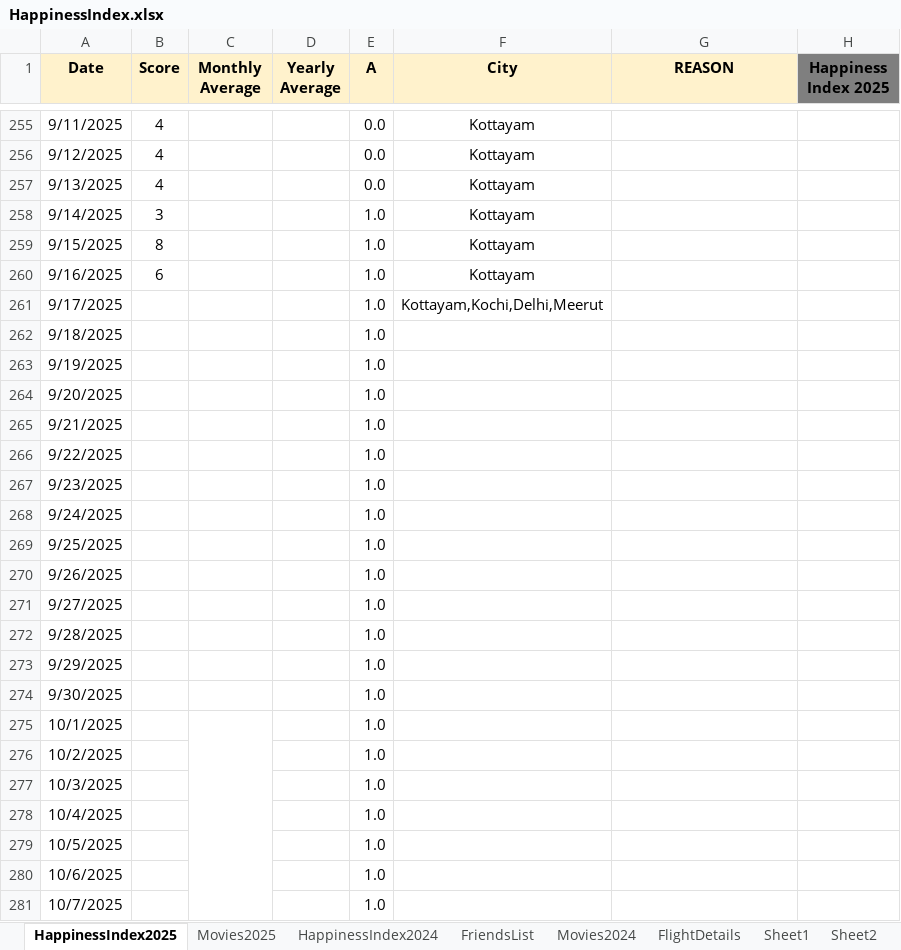
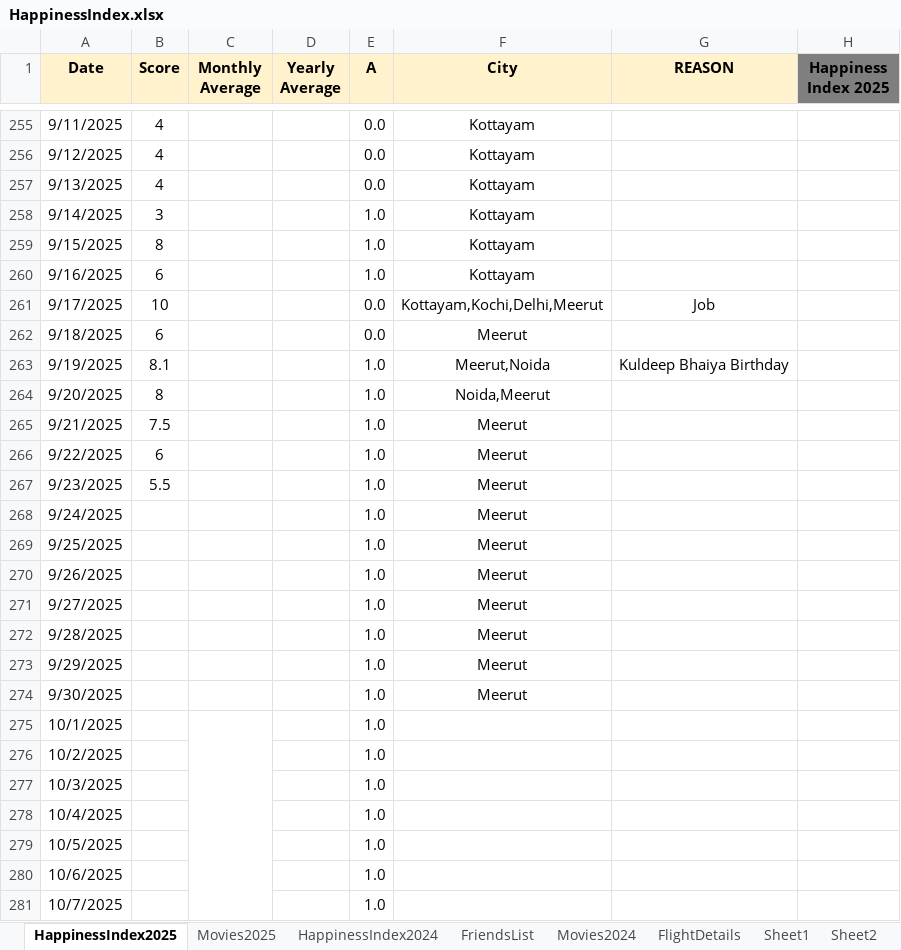
Before and after one commit to Abhinav-1708/Happiness-Index, an Excel workbook: HappinessIndex.xlsx, sheet HappinessIndex2025, drawn as a sheet; only a part is shown, gaps mark what is left out; values as stored, in another font and other column widths than the file's, no borders; charts and pictures and conditional formats not drawn; the diff covers the shown part only; the diff names each change by its address in the sheet, - before the commit and + after, or states it on an @@ line.

```diff
--- a/HappinessIndex.xlsx (sheet HappinessIndex2025)
+++ b/HappinessIndex.xlsx (sheet HappinessIndex2025)
-B261 (Score): (empty)
+B261 (Score): 10
-E261:E262 (A): 1.0
+E261:E262 (A): 0.0
-G261 (REASON): (empty)
+G261 (REASON): Job
-B262 (Score): (empty)
+B262 (Score): 6
-F262 (City): (empty)
+F262 (City): Meerut
-B263 (Score): (empty)
+B263 (Score): 8.1
-F263 (City): (empty)
+F263 (City): Meerut,Noida
-G263 (REASON): (empty)
+G263 (REASON): Kuldeep Bhaiya Birthday
-B264 (Score): (empty)
+B264 (Score): 8
-F264 (City): (empty)
+F264 (City): Noida,Meerut
-B265 (Score): (empty)
+B265 (Score): 7.5
-F265:F274 (City): (empty)
+F265:F274 (City): Meerut
-B266 (Score): (empty)
+B266 (Score): 6
-B267 (Score): (empty)
+B267 (Score): 5.5
```
Also changed, not shown: 65 edited cells elsewhere in this sheet, sheet FlightDetails, sheet Movies2025, formulas that keep their value, charts or pictures.
